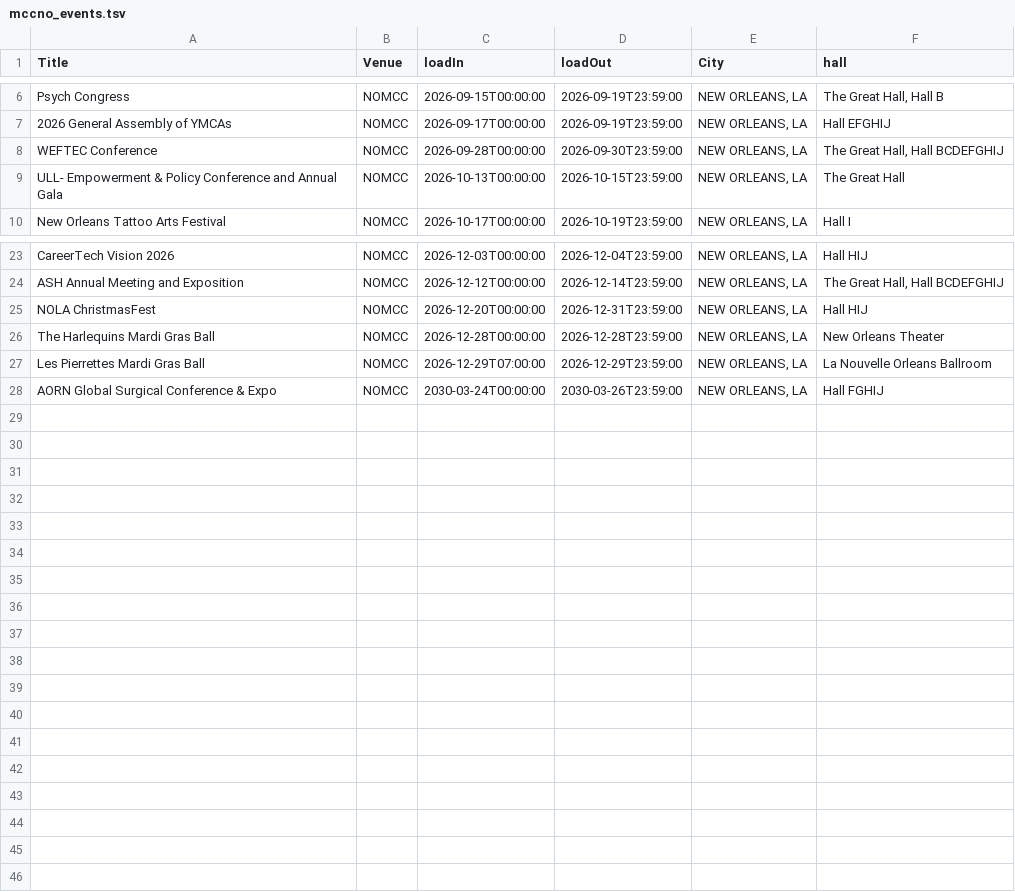
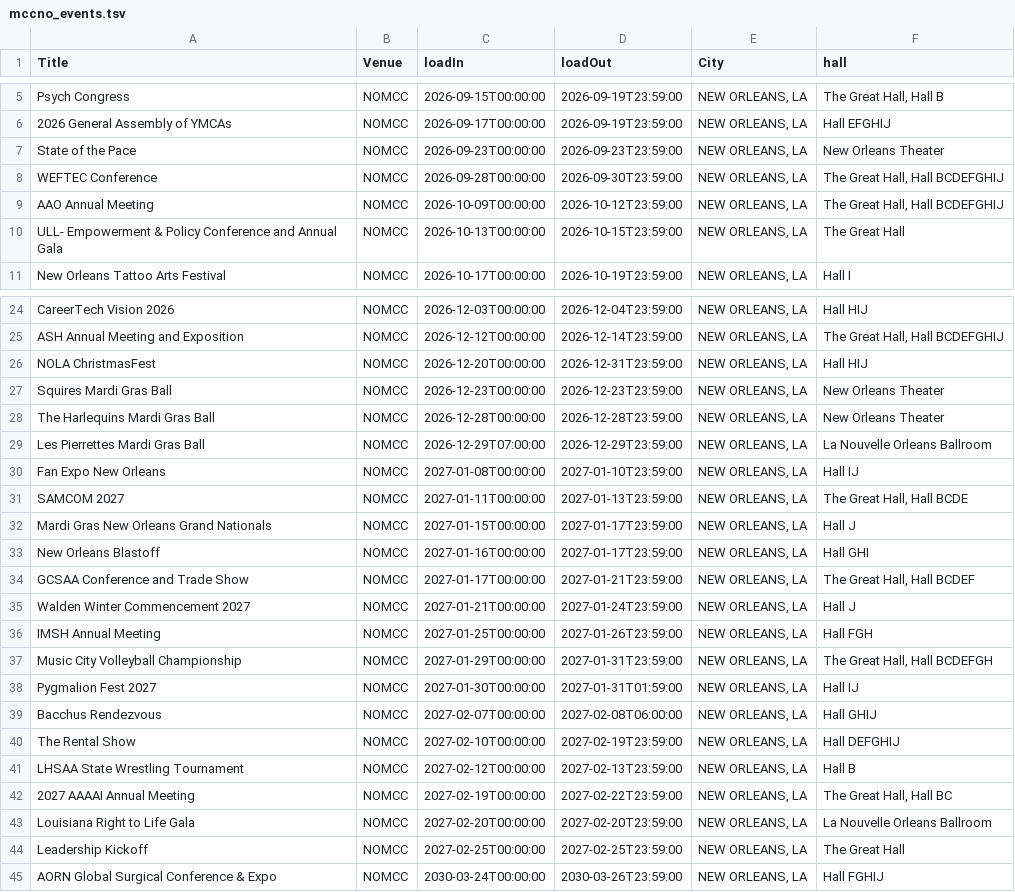
Before and after one commit to ShamWow4/no-signal-app, a TSV file: scraper/mccno_events.tsv, drawn as a sheet; only a part is shown, gaps mark what is left out; the diff covers the shown part only; the diff names each change by its address in the sheet, - before the commit and + after, or states it on an @@ line.

```diff
--- a/scraper/mccno_events.tsv
+++ b/scraper/mccno_events.tsv
+row 7: State of the Pace | NOMCC | 2026-09-23T00:00:00 | 2026-09-23T23:59:00 | NEW ORLEANS, LA | New Orleans Theater
+row 9: AAO Annual Meeting | NOMCC | 2026-10-09T00:00:00 | 2026-10-12T23:59:00 | NEW ORLEANS, LA | The Great Hall, Hall BCDEFGHIJ
+row 27: Squires Mardi Gras Ball | NOMCC | 2026-12-23T00:00:00 | 2026-12-23T23:59:00 | NEW ORLEANS, LA | New Orleans Theater
+row 30: Fan Expo New Orleans | NOMCC | 2027-01-08T00:00:00 | 2027-01-10T23:59:00 | NEW ORLEANS, LA | Hall IJ
+row 31: SAMCOM 2027 | NOMCC | 2027-01-11T00:00:00 | 2027-01-13T23:59:00 | NEW ORLEANS, LA | The Great Hall, Hall BCDE
+row 32: Mardi Gras New Orleans Grand Nationals | NOMCC | 2027-01-15T00:00:00 | 2027-01-17T23:59:00 | NEW ORLEANS, LA | Hall J
+row 33: New Orleans Blastoff | NOMCC | 2027-01-16T00:00:00 | 2027-01-17T23:59:00 | NEW ORLEANS, LA | Hall GHI
+row 34: GCSAA Conference and Trade Show | NOMCC | 2027-01-17T00:00:00 | 2027-01-21T23:59:00 | NEW ORLEANS, LA | The Great Hall, Hall BCDEF
+row 35: Walden Winter Commencement 2027 | NOMCC | 2027-01-21T00:00:00 | 2027-01-24T23:59:00 | NEW ORLEANS, LA | Hall J
+row 36: IMSH Annual Meeting | NOMCC | 2027-01-25T00:00:00 | 2027-01-26T23:59:00 | NEW ORLEANS, LA | Hall FGH
+row 37: Music City Volleyball Championship | NOMCC | 2027-01-29T00:00:00 | 2027-01-31T23:59:00 | NEW ORLEANS, LA | The Great Hall, Hall BCDEFGH
+row 38: Pygmalion Fest 2027 | NOMCC | 2027-01-30T00:00:00 | 2027-01-31T01:59:00 | NEW ORLEANS, LA | Hall IJ
+row 39: Bacchus Rendezvous | NOMCC | 2027-02-07T00:00:00 | 2027-02-08T06:00:00 | NEW ORLEANS, LA | Hall GHIJ
+row 40: The Rental Show | NOMCC | 2027-02-10T00:00:00 | 2027-02-19T23:59:00 | NEW ORLEANS, LA | Hall DEFGHIJ
+row 41: LHSAA State Wrestling Tournament | NOMCC | 2027-02-12T00:00:00 | 2027-02-13T23:59:00 | NEW ORLEANS, LA | Hall B
+row 42: 2027 AAAAI Annual Meeting | NOMCC | 2027-02-19T00:00:00 | 2027-02-22T23:59:00 | NEW ORLEANS, LA | The Great Hall, Hall BC
+row 43: Louisiana Right to Life Gala | NOMCC | 2027-02-20T00:00:00 | 2027-02-20T23:59:00 | NEW ORLEANS, LA | La Nouvelle Orleans Ballroom
+row 44: Leadership Kickoff | NOMCC | 2027-02-25T00:00:00 | 2027-02-25T23:59:00 | NEW ORLEANS, LA | The Great Hall
```
Also changed, not shown: 1 removed row and 1 moved row elsewhere in this file, scraper/av_news.tsv, 27 other files.
